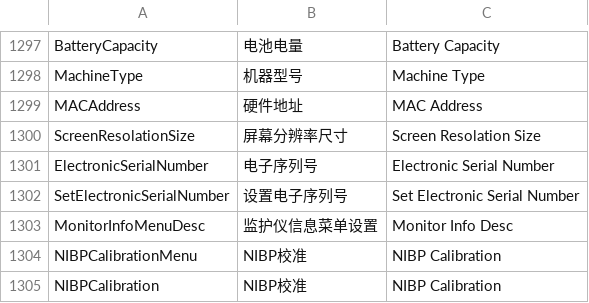
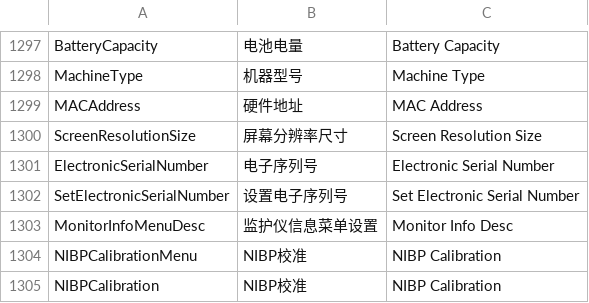
Before and after one commit to 519984307/Appciton, a CSV file: nPM/locale/locale.csv, drawn as a sheet; only a part is shown, gaps mark what is left out.

```diff
--- a/nPM/locale/locale.csv
+++ b/nPM/locale/locale.csv
@@ -1299,3 +1299,3 @@ MachineType,机器型号,Machine Type
 MACAddress,硬件地址,MAC Address
-ScreenResolationSize,屏幕分辨率尺寸,Screen Resolation Size
+ScreenResolutionSize,屏幕分辨率尺寸,Screen Resolution Size
 ElectronicSerialNumber,电子序列号,Electronic Serial Number
```
Also changed, not shown: 1 other file.
